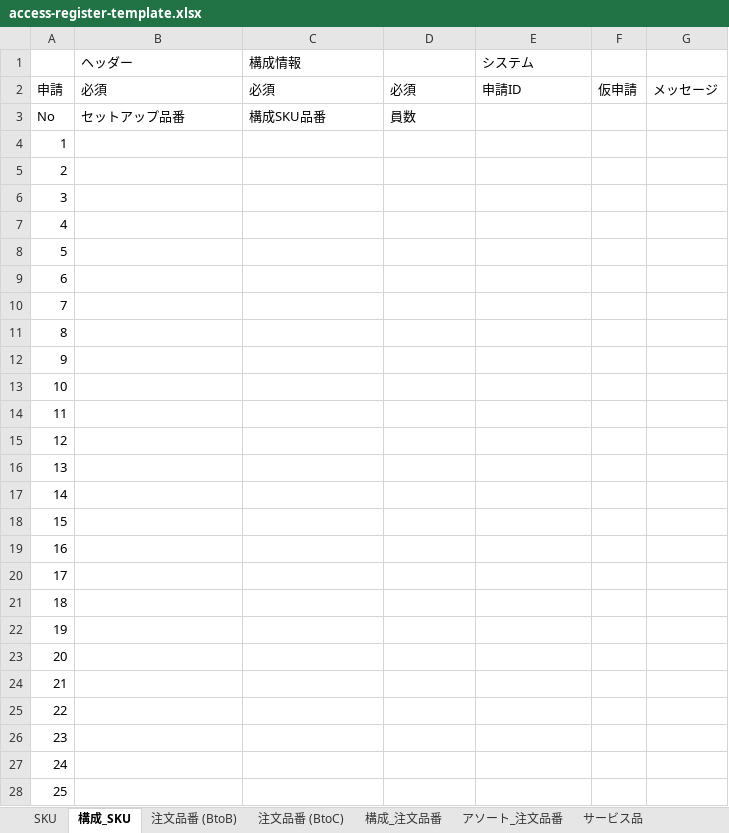
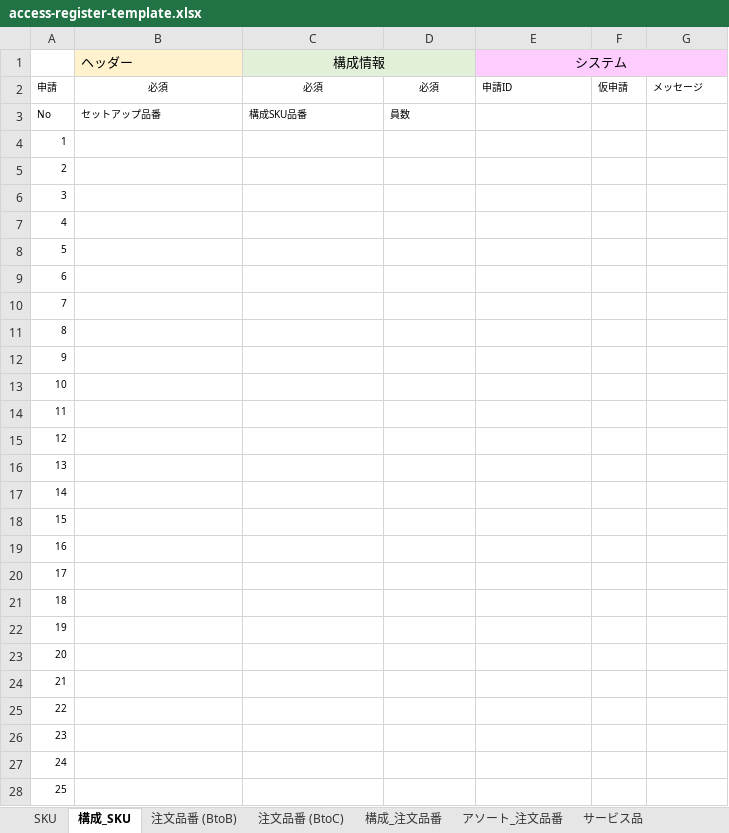
Before and after one commit to ogasawara-sj/hinban-app, an Excel workbook: public/templates/access-register-template.xlsx, sheet 構成_SKU, drawn as a sheet; only a part is shown; values as stored, in another font and other column widths than the file's, no borders; conditional formats not drawn; the diff covers the shown part only; the diff names each change by its address in the sheet, - before the commit and + after, or states it on an @@ line.

```diff
--- a/public/templates/access-register-template.xlsx (sheet 構成_SKU)
+++ b/public/templates/access-register-template.xlsx (sheet 構成_SKU)
-B1 fill: none
+B1 fill: #FFF2CC
-C1 alignment: left
+C1 alignment: center
-C1:D1 fill: none
+C1:D1 fill: #E2F0D9
+C1:D1 merged
-E1:G1 fill: none
+E1:G1 fill: #FFCCFF
-E1 alignment: left
+E1 alignment: center
+E1:G1 merged
@@ A2:G2 text size: smaller @@
-B2:D2 alignment: left
+B2:D2 alignment: center
@@ A3:D3 text size: smaller @@
@@ A4:A28 text size: smaller @@
```
Also changed, not shown: cell formats elsewhere in this sheet, sheet 注文品番 (BtoC), sheet 注文品番 (BtoB), sheet SKU, sheet サービス品, sheet アソート_注文品番, sheet 構成_注文品番, 1 other file.
